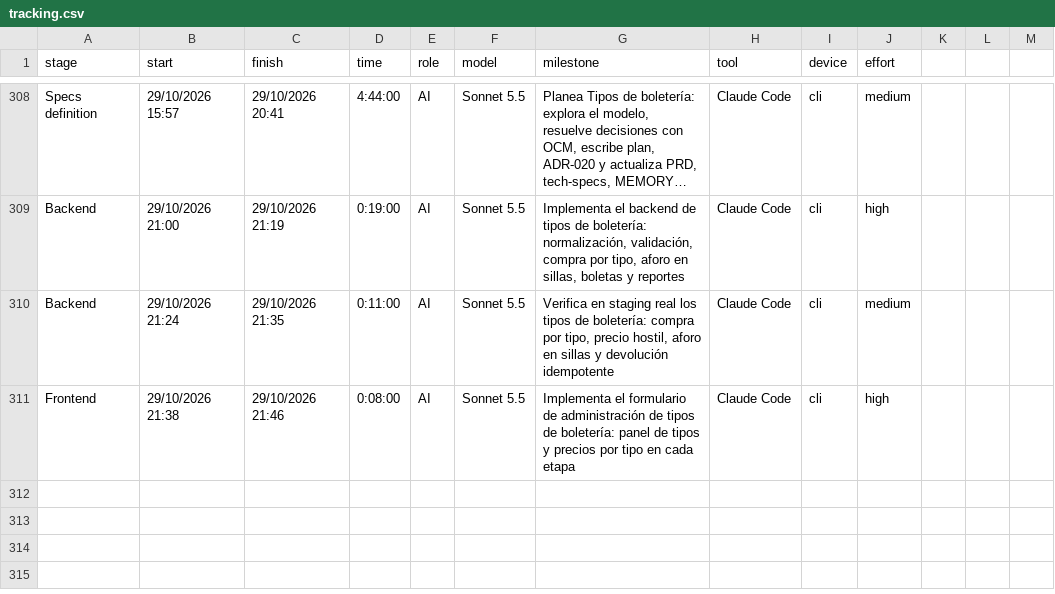
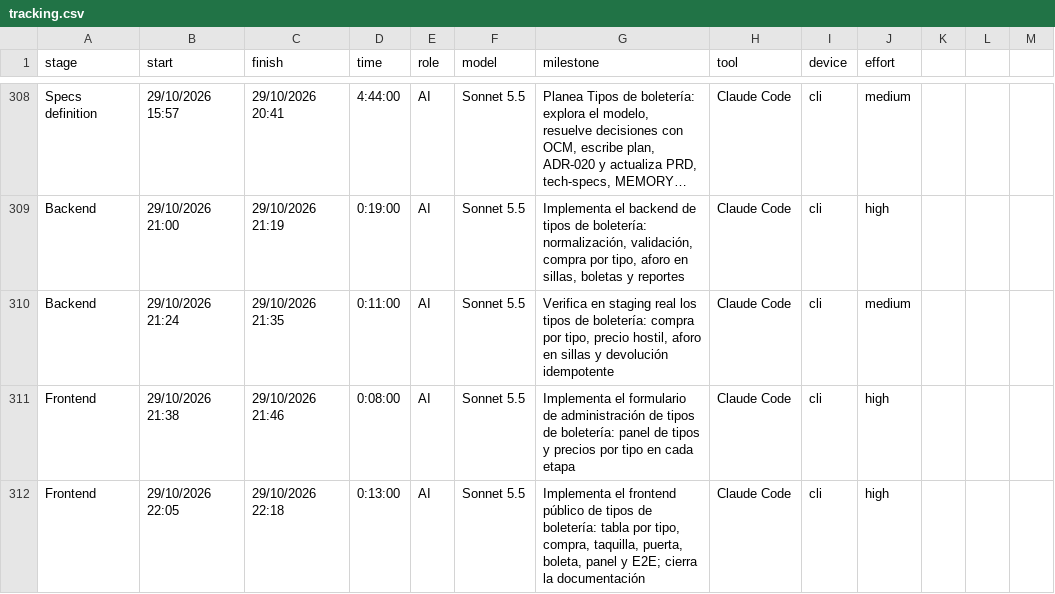
Before and after one commit to ocastelblanco/agora-letiende, a CSV file: docs/tracking.csv, drawn as a sheet; only a part is shown, gaps mark what is left out; long unchanged cells end in ….

```diff
--- a/docs/tracking.csv
+++ b/docs/tracking.csv
@@ -311 +311,2 @@ Backend,29/10/2026 21:24,29/10/2026 21:35,0:11:00,AI,Sonnet 5.5,"Verifica en sta
 Frontend,29/10/2026 21:38,29/10/2026 21:46,0:08:00,AI,Sonnet 5.5,"Implementa el formulario de administración de tipos de boletería: panel de tipos y precios por tipo en cada etapa",Claude Code,cli,high
+Frontend,29/10/2026 22:05,29/10/2026 22:18,0:13:00,AI,Sonnet 5.5,"Implementa el frontend público de tipos de boletería: tabla por tipo, compra, taquilla, puerta, boleta, panel y E2E; cierra la documentación",Claude Code,cli,high
```
Also changed, not shown: 5 other files.
